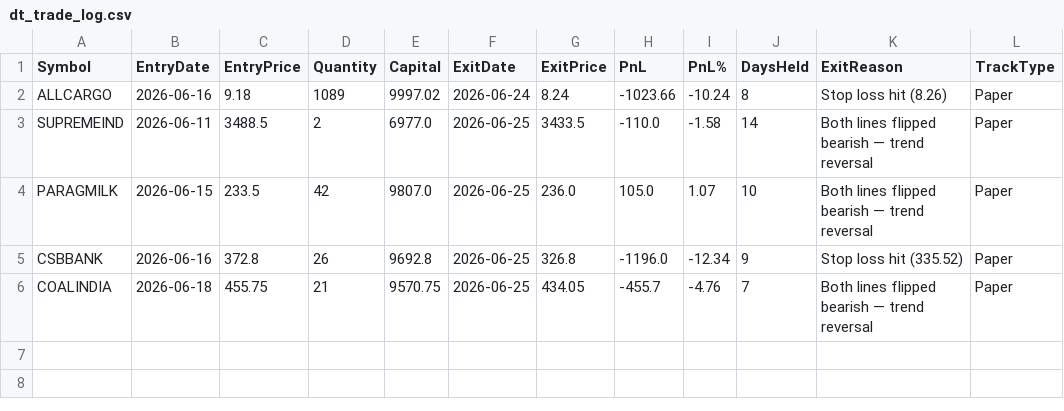
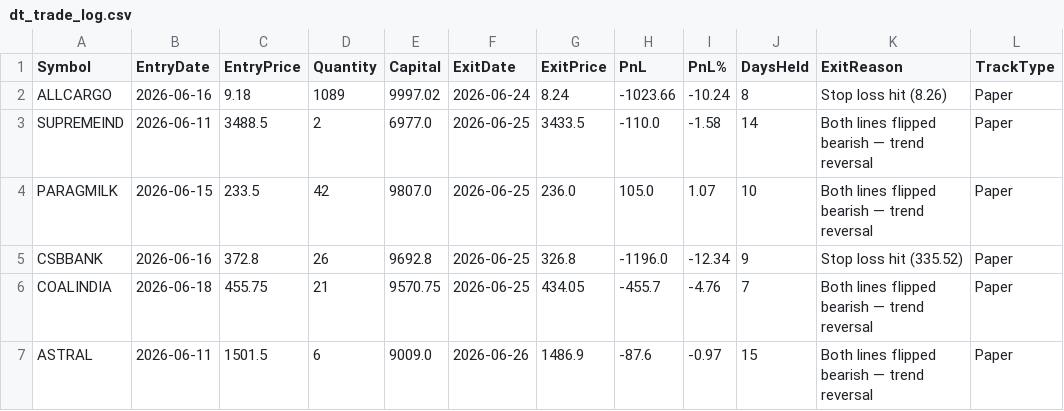
Before and after one commit to finnyrajmann/nse-dual_trend, a CSV file: data/dt_trade_log.csv, drawn as a sheet.

Commit message:
Auto-update — 2026-06-26

```diff
--- a/data/dt_trade_log.csv
+++ b/data/dt_trade_log.csv
@@ -6 +6,2 @@ CSBBANK,2026-06-16,372.8,26,9692.8,2026-06-25,326.8,-1196.0,-12.34,9,Stop loss h
 COALINDIA,2026-06-18,455.75,21,9570.75,2026-06-25,434.05,-455.7,-4.76,7,Both lines flipped bearish — trend reversal,Paper
+ASTRAL,2026-06-11,1501.5,6,9009.0,2026-06-26,1486.9,-87.6,-0.97,15,Both lines flipped bearish — trend reversal,Paper
```
